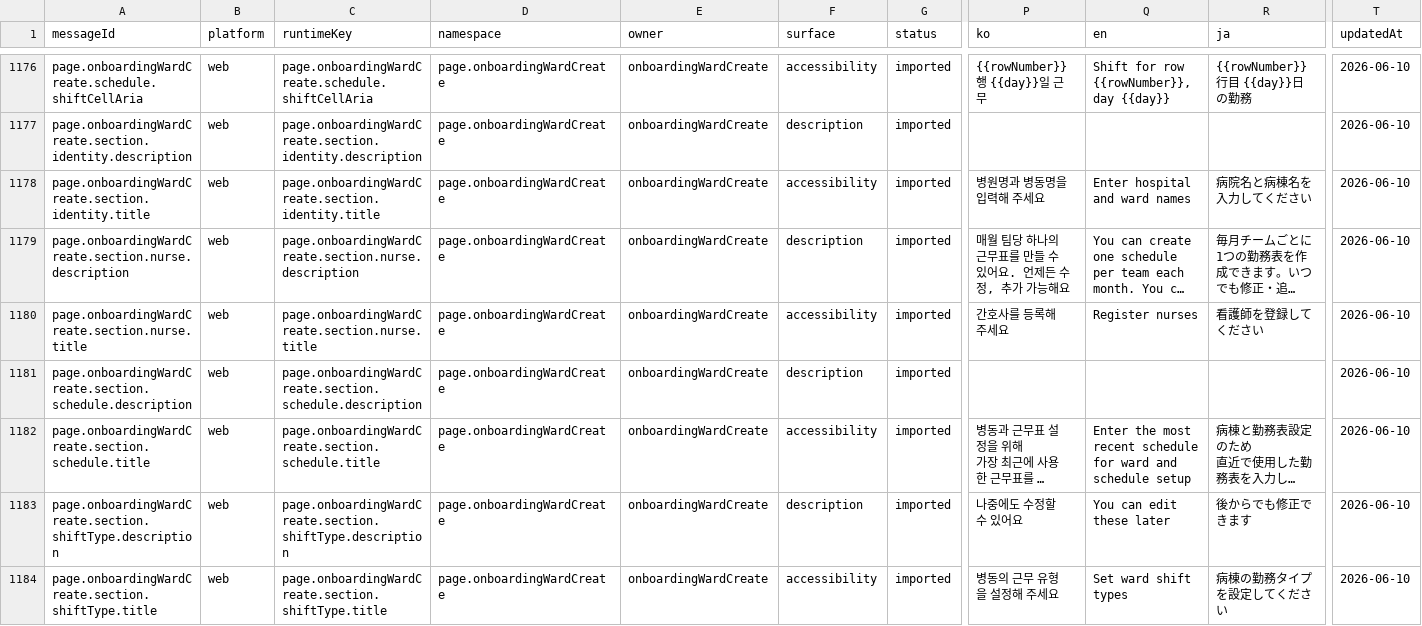
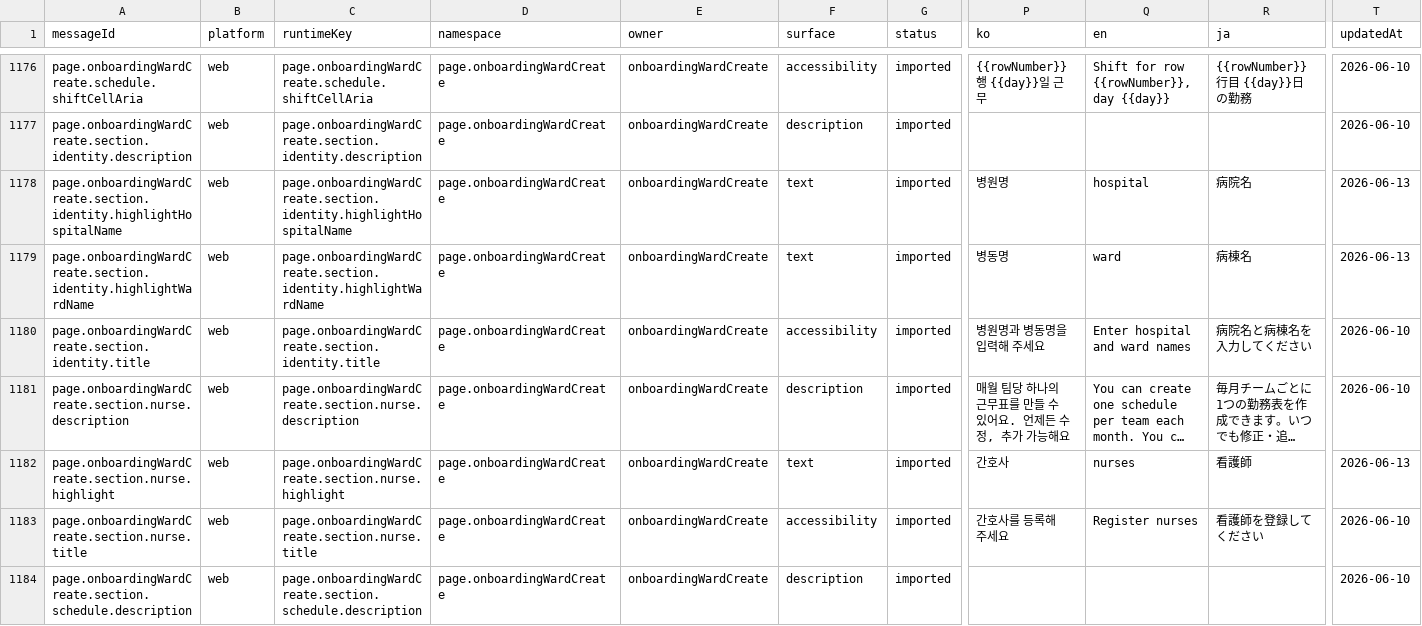
Before and after one commit to gom-3/dutying-web-ai, a CSV file: apps/app/i18n/catalog/messages.csv, drawn as a sheet; only a part is shown, gaps mark what is left out; the shorter side is filled out with more unchanged rows; long unchanged cells end in …; rows hold the shown columns only; the diff covers the shown part only; the diff names each change by its address in the sheet, - before the commit and + after, or states it on an @@ line.

```diff
--- a/apps/app/i18n/catalog/messages.csv
+++ b/apps/app/i18n/catalog/messages.csv
+row 1178: page.onboardingWardCreate.section.identity.highlightHospitalName | web | page.onboardingWardCreate.section.identity.highlightHospitalName | page.onboardingWardCreate | onboardingWardCreate | text | imported | 병원명 | hospital | 病院名 | 2026-06-13
+row 1179: page.onboardingWardCreate.section.identity.highlightWardName | web | page.onboardingWardCreate.section.identity.highlightWardName | page.onboardingWardCreate | onboardingWardCreate | text | imported | 병동명 | ward | 病棟名 | 2026-06-13
+row 1182: page.onboardingWardCreate.section.nurse.highlight | web | page.onboardingWardCreate.section.nurse.highlight | page.onboardingWardCreate | onboardingWardCreate | text | imported | 간호사 | nurses | 看護師 | 2026-06-13
```
Also changed, not shown: 2 added rows and 3 edited cells elsewhere in this file, 25 other files.
